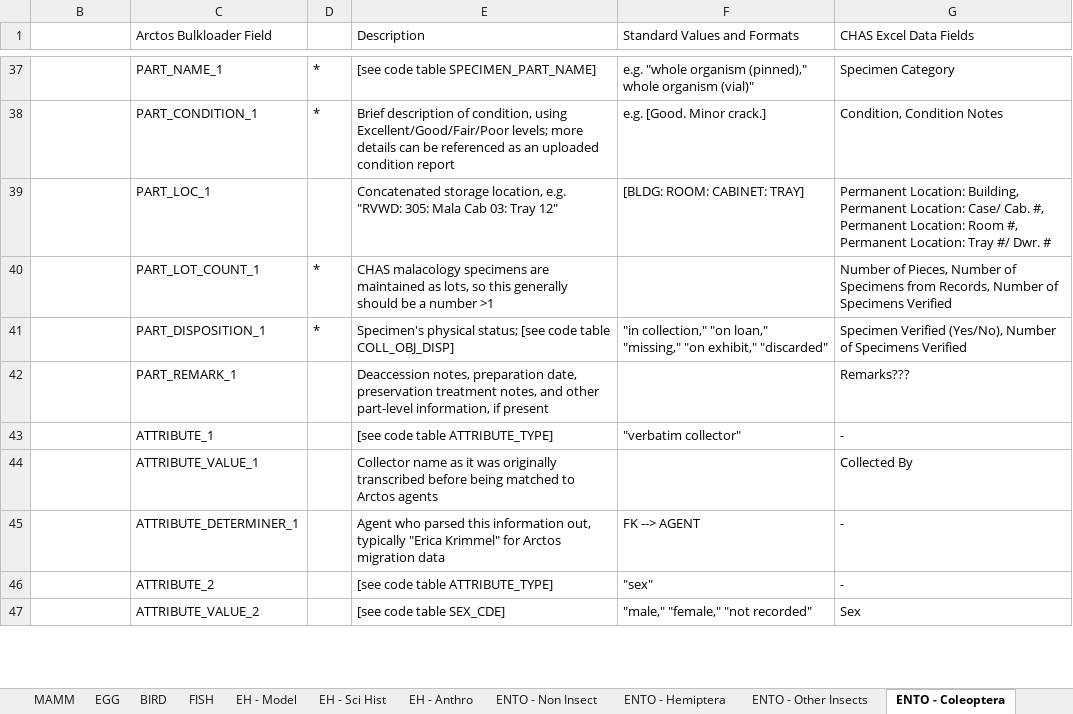
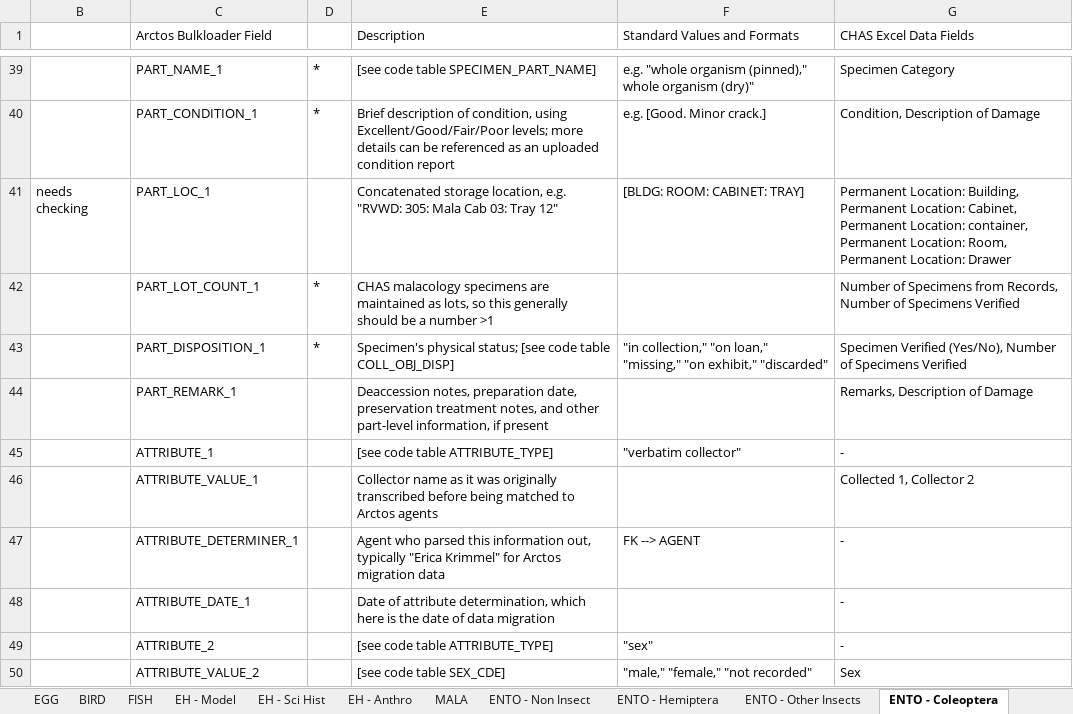
Before and after one commit to ChicagoAcademyofSciences/data-cleaning, an Excel workbook: Arctos_DataDictionary.xlsx, sheet ENTO - Coleoptera, drawn as a sheet; only a part is shown, gaps mark what is left out; values as stored, in another font and other column widths than the file's, no cell formats; addresses are those after the commit; the diff covers the shown part only; the diff names each change by its address in the sheet, - before the commit and + after, or states it on an @@ line.

```diff
--- a/Arctos_DataDictionary.xlsx (sheet ENTO - Coleoptera)
+++ b/Arctos_DataDictionary.xlsx (sheet ENTO - Coleoptera)
-F39 (Standard Values and Formats): …whole organism (vial)"
+F39 (Standard Values and Formats): …whole organism (dry)"
-G40 (CHAS Excel Data Fields): Condition, Condition Notes
+G40 (CHAS Excel Data Fields): Condition, Description of Damage
-B41: (empty)
+B41: needs checking
-G41 (CHAS Excel Data Fields): …Permanent Location: Case/ Cab. #, Permanent Location: Room #, Permanent Location: Tray #/ Dwr. #
+G41 (CHAS Excel Data Fields): …Permanent Location: Cabinet, Permanent Location: container, Permanent Location: Room, Permanent Location: Drawer
-G42 (CHAS Excel Data Fields): Number of Pieces, Number of Specimens from…
+G42 (CHAS Excel Data Fields): Number of Specimens from…
-G44 (CHAS Excel Data Fields): Remarks???
+G44 (CHAS Excel Data Fields): Remarks, Description of Damage
-G46 (CHAS Excel Data Fields): Collected By
+G46 (CHAS Excel Data Fields): Collected 1, Collector 2
+row 48:  | ATTRIBUTE_DATE_1 |  | Date of attribute determination, which here is the date of data migration |  | -
```
Also changed, not shown: 9 added rows, 3 removed rows and 15 edited cells elsewhere in this sheet, sheet MALA, other sheet tabs, cell formats, hidden cells, Arctos_DataCrosswalk.xlsx.
